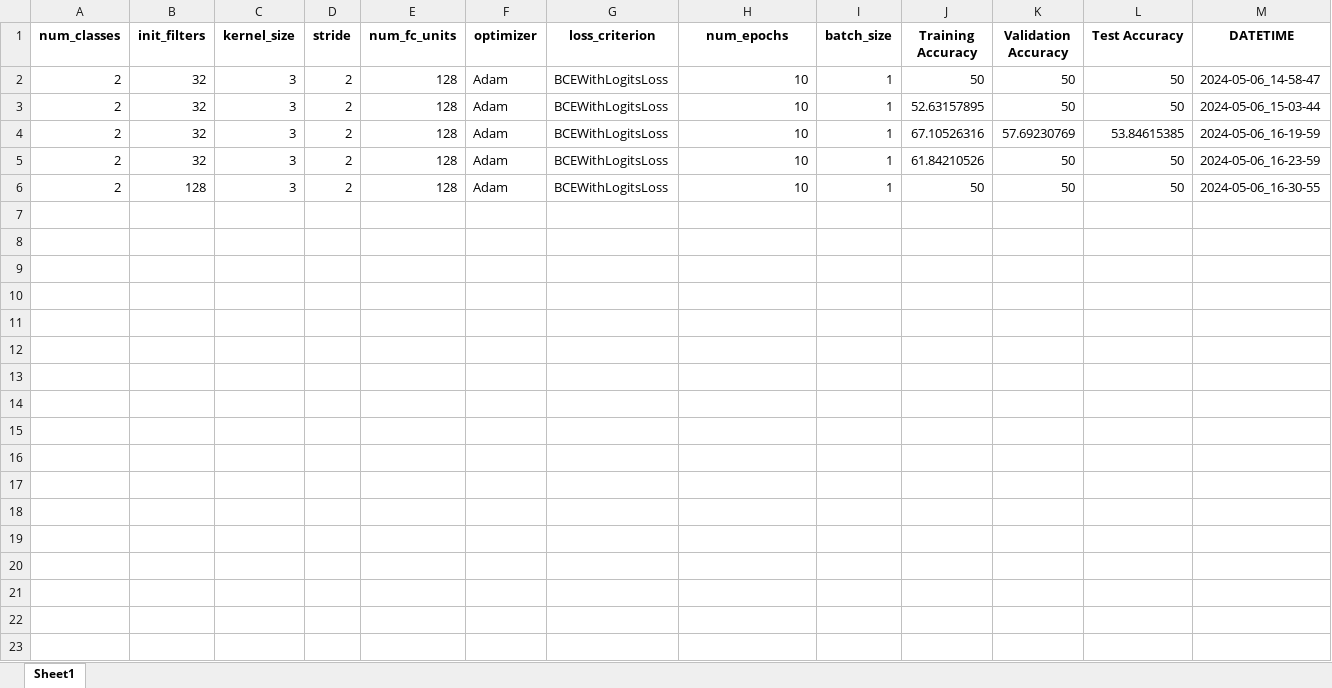
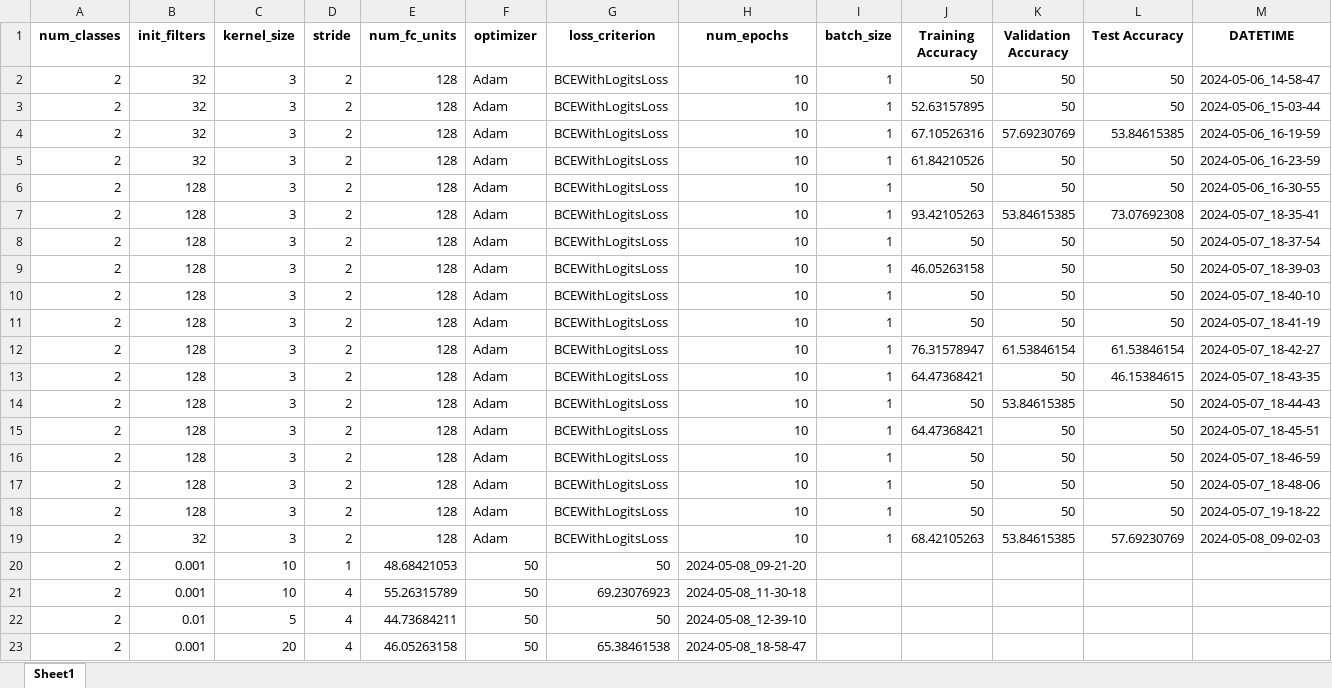
Before and after one commit to Michaelfosse/MasterThesis, an Excel workbook: reports/RESULTS.xlsx, sheet Sheet1, drawn as a sheet; values as stored, in another font and other column widths than the file's, no borders; the diff names each change by its address in the sheet, - before the commit and + after, or states it on an @@ line.

```diff
--- a/reports/RESULTS.xlsx (sheet Sheet1)
+++ b/reports/RESULTS.xlsx (sheet Sheet1)
+row 7: 2 | 128 | 3 | 2 | 128 | Adam | BCEWithLogitsLoss | 10 | 1 | 93.42105263 | 53.84615385 | 73.07692308 | 2024-05-07_18-35-41
+row 8: 2 | 128 | 3 | 2 | 128 | Adam | BCEWithLogitsLoss | 10 | 1 | 50 | 50 | 50 | 2024-05-07_18-37-54
+row 9: 2 | 128 | 3 | 2 | 128 | Adam | BCEWithLogitsLoss | 10 | 1 | 46.05263158 | 50 | 50 | 2024-05-07_18-39-03
+row 10: 2 | 128 | 3 | 2 | 128 | Adam | BCEWithLogitsLoss | 10 | 1 | 50 | 50 | 50 | 2024-05-07_18-40-10
+row 11: 2 | 128 | 3 | 2 | 128 | Adam | BCEWithLogitsLoss | 10 | 1 | 50 | 50 | 50 | 2024-05-07_18-41-19
+row 12: 2 | 128 | 3 | 2 | 128 | Adam | BCEWithLogitsLoss | 10 | 1 | 76.31578947 | 61.53846154 | 61.53846154 | 2024-05-07_18-42-27
+row 13: 2 | 128 | 3 | 2 | 128 | Adam | BCEWithLogitsLoss | 10 | 1 | 64.47368421 | 50 | 46.15384615 | 2024-05-07_18-43-35
+row 14: 2 | 128 | 3 | 2 | 128 | Adam | BCEWithLogitsLoss | 10 | 1 | 50 | 53.84615385 | 50 | 2024-05-07_18-44-43
+row 15: 2 | 128 | 3 | 2 | 128 | Adam | BCEWithLogitsLoss | 10 | 1 | 64.47368421 | 50 | 50 | 2024-05-07_18-45-51
+row 16: 2 | 128 | 3 | 2 | 128 | Adam | BCEWithLogitsLoss | 10 | 1 | 50 | 50 | 50 | 2024-05-07_18-46-59
+row 17: 2 | 128 | 3 | 2 | 128 | Adam | BCEWithLogitsLoss | 10 | 1 | 50 | 50 | 50 | 2024-05-07_18-48-06
+row 18: 2 | 128 | 3 | 2 | 128 | Adam | BCEWithLogitsLoss | 10 | 1 | 50 | 50 | 50 | 2024-05-07_19-18-22
+row 19: 2 | 32 | 3 | 2 | 128 | Adam | BCEWithLogitsLoss | 10 | 1 | 68.42105263 | 53.84615385 | 57.69230769 | 2024-05-08_09-02-03
+row 20: 2 | 0.001 | 10 | 1 | 48.68421053 | 50 | 50 | 2024-05-08_09-21-20
+row 21: 2 | 0.001 | 10 | 4 | 55.26315789 | 50 | 69.23076923 | 2024-05-08_11-30-18
+row 22: 2 | 0.01 | 5 | 4 | 44.73684211 | 50 | 50 | 2024-05-08_12-39-10
+row 23: 2 | 0.001 | 20 | 4 | 46.05263158 | 50 | 65.38461538 | 2024-05-08_18-58-47
```
Also changed, not shown: 20 other files.
